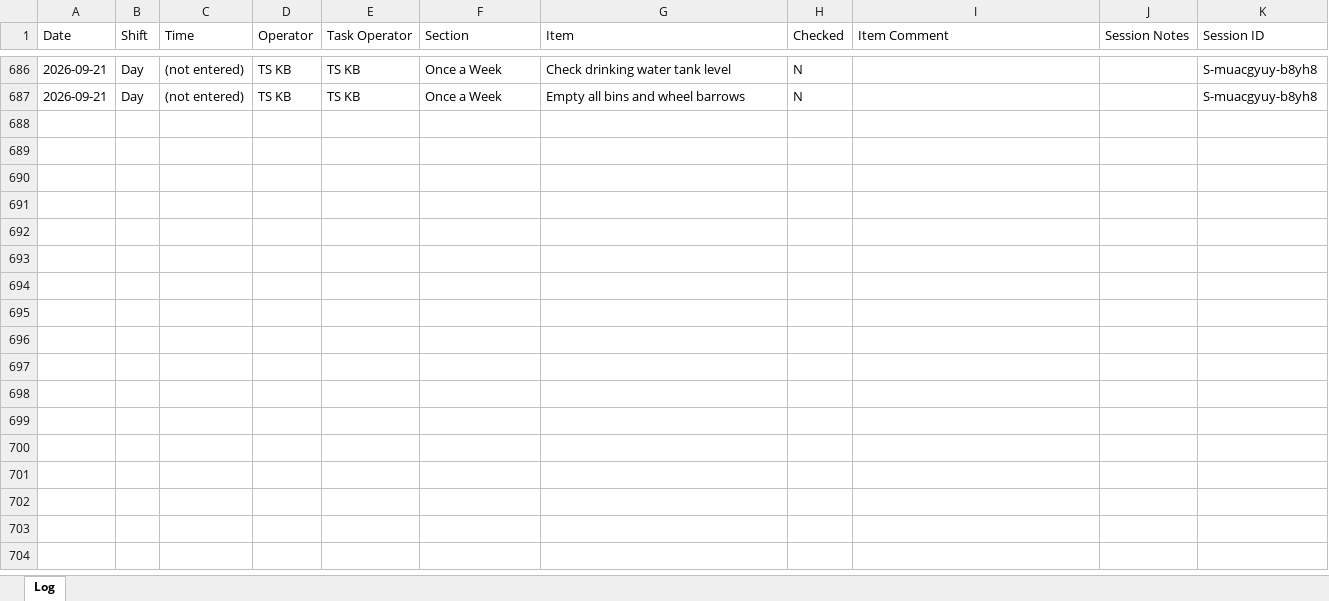
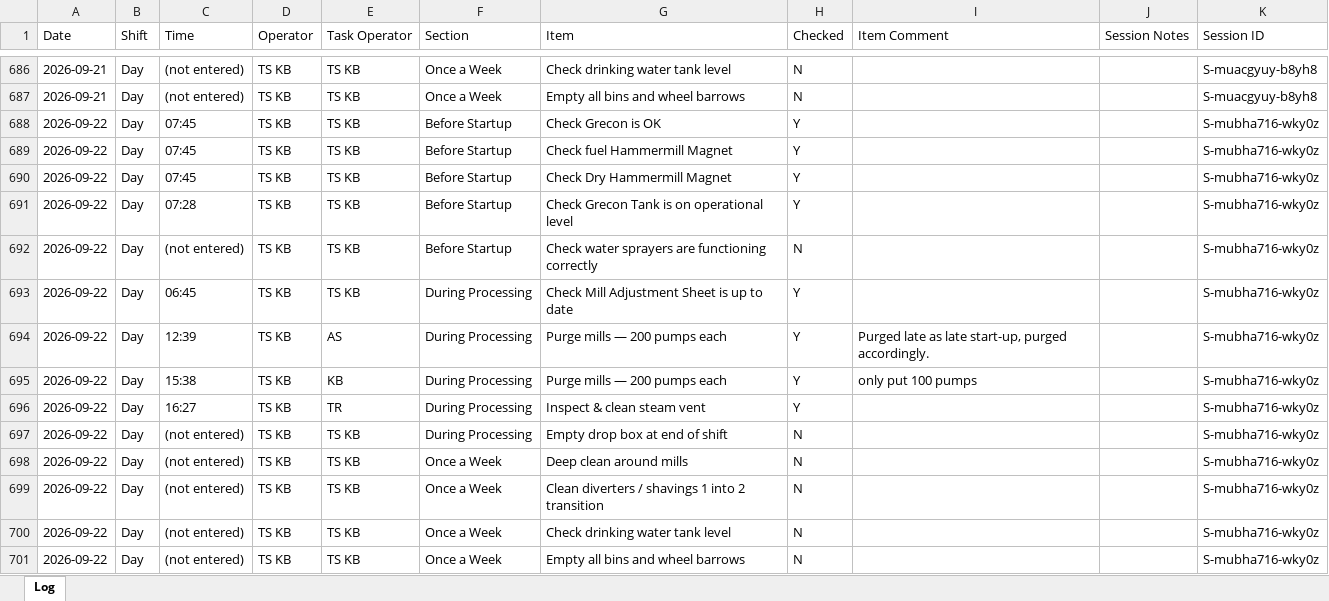
Before and after one commit to Tuan-Biomass/daily-checklist, an Excel workbook: newlog.xlsx, sheet Log, drawn as a sheet; only a part is shown, gaps mark what is left out; values as stored, in another font and other column widths than the file's, no borders; the diff names each change by its address in the sheet, - before the commit and + after, or states it on an @@ line.

Commit message:
Checklist log update 2026-09-21T21:51:31.153Z

```diff
--- a/newlog.xlsx (sheet Log)
+++ b/newlog.xlsx (sheet Log)
+row 688: 2026-09-22 | Day | 07:45 | TS KB | TS KB | Before Startup | Check Grecon is OK | Y |  |  | S-mubha716-wky0z
+row 689: 2026-09-22 | Day | 07:45 | TS KB | TS KB | Before Startup | Check fuel Hammermill Magnet | Y |  |  | S-mubha716-wky0z
+row 690: 2026-09-22 | Day | 07:45 | TS KB | TS KB | Before Startup | Check Dry Hammermill Magnet | Y |  |  | S-mubha716-wky0z
+row 691: 2026-09-22 | Day | 07:28 | TS KB | TS KB | Before Startup | Check Grecon Tank is on operational level | Y |  |  | S-mubha716-wky0z
+row 692: 2026-09-22 | Day | (not entered) | TS KB | TS KB | Before Startup | Check water sprayers are functioning correctly | N |  |  | S-mubha716-wky0z
+row 693: 2026-09-22 | Day | 06:45 | TS KB | TS KB | During Processing | Check Mill Adjustment Sheet is up to date | Y |  |  | S-mubha716-wky0z
+row 694: 2026-09-22 | Day | 12:39 | TS KB | AS | During Processing | Purge mills — 200 pumps each | Y | Purged late as late start-up, purged accordingly. |  | S-mubha716-wky0z
+row 695: 2026-09-22 | Day | 15:38 | TS KB | KB | During Processing | Purge mills — 200 pumps each | Y | only put 100 pumps |  | S-mubha716-wky0z
+row 696: 2026-09-22 | Day | 16:27 | TS KB | TR | During Processing | Inspect & clean steam vent | Y |  |  | S-mubha716-wky0z
+row 697: 2026-09-22 | Day | (not entered) | TS KB | TS KB | During Processing | Empty drop box at end of shift | N |  |  | S-mubha716-wky0z
+row 698: 2026-09-22 | Day | (not entered) | TS KB | TS KB | Once a Week | Deep clean around mills | N |  |  | S-mubha716-wky0z
+row 699: 2026-09-22 | Day | (not entered) | TS KB | TS KB | Once a Week | Clean diverters / shavings 1 into 2 transition | N |  |  | S-mubha716-wky0z
+row 700: 2026-09-22 | Day | (not entered) | TS KB | TS KB | Once a Week | Check drinking water tank level | N |  |  | S-mubha716-wky0z
+row 701: 2026-09-22 | Day | (not entered) | TS KB | TS KB | Once a Week | Empty all bins and wheel barrows | N |  |  | S-mubha716-wky0z
```
